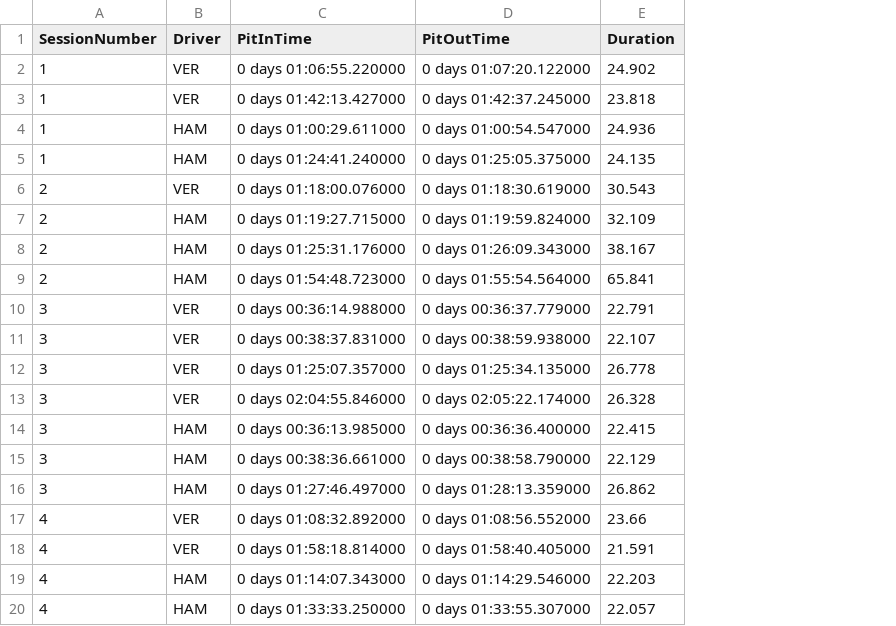
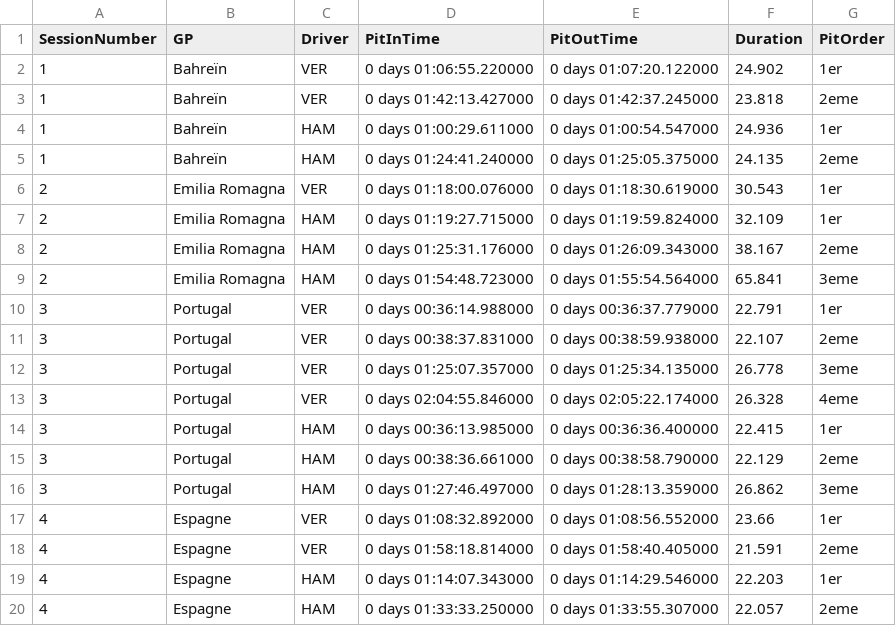
Before and after one commit to Benfou21/projet_dash_f1, a CSV file: src/assets/data/pitstops.csv, drawn as a sheet; the diff names each change by its address in the sheet, - before the commit and + after, or states it on an @@ line.

Commit message:
Update pitstops.csv

```diff
--- a/src/assets/data/pitstops.csv
+++ b/src/assets/data/pitstops.csv
+column B (GP), rows 2-20: Bahreïn | Bahreïn | Bahreïn | Bahreïn | Emilia Romagna | Emilia Romagna | Emilia Romagna | Emilia Romagna | Portugal | Portugal | Portugal | Portugal | Portugal | Portugal | Portugal | Espagne | Espagne | Espagne | Espagne
+column G (PitOrder), rows 2-20: 1er | 2eme | 1er | 2eme | 1er | 1er | 2eme | 3eme | 1er | 2eme | 3eme | 4eme | 1er | 2eme | 3eme | 1er | 2eme | 1er | 2eme
```
